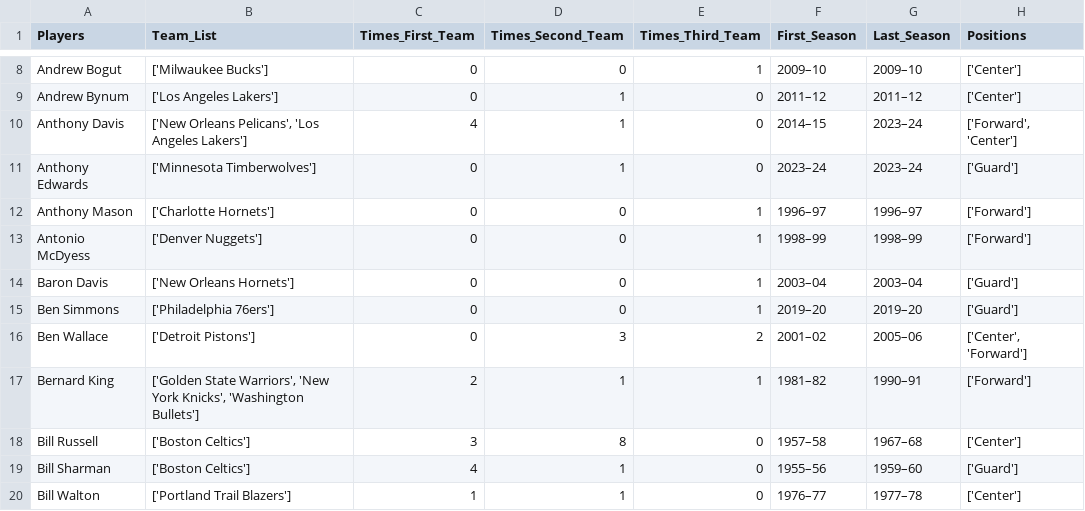
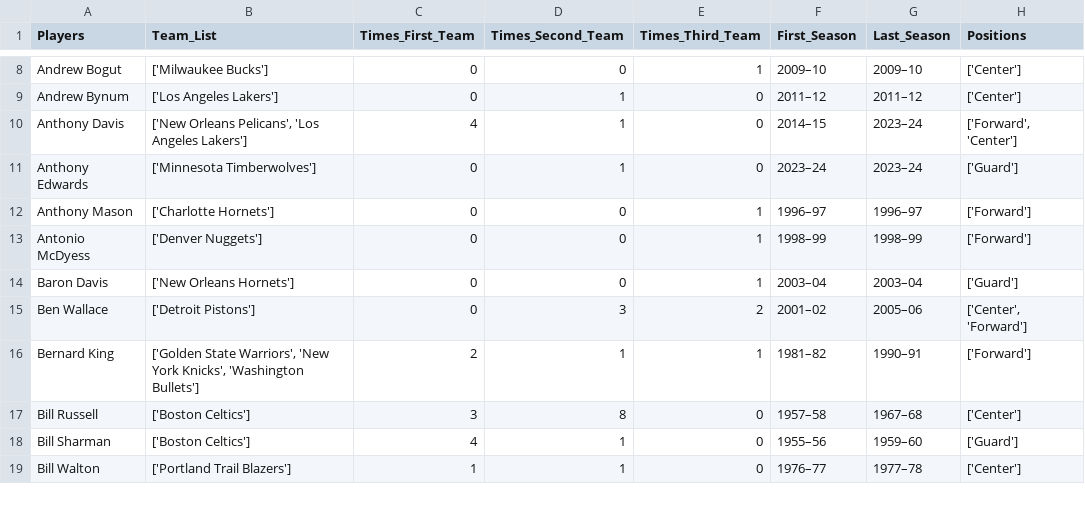
Before and after one commit to zwayne24/NBA-Extravaganza, a CSV file: allNBARemaining.csv, drawn as a sheet; only a part is shown, gaps mark what is left out; the diff names each change by its address in the sheet, - before the commit and + after, or states it on an @@ line.

```diff
--- a/allNBARemaining.csv
+++ b/allNBARemaining.csv
-row 15: Ben Simmons | ['Philadelphia 76ers'] | 0 | 0 | 1 | 2019–20 | 2019–20 | ['Guard']
```
Also changed, not shown: 1 other file.
